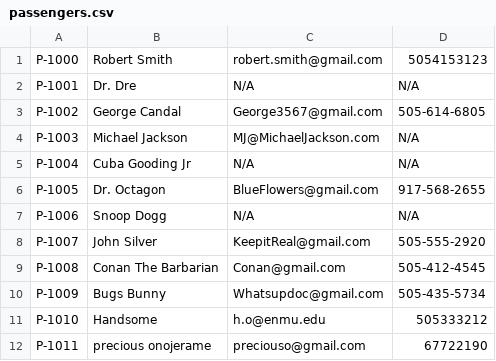
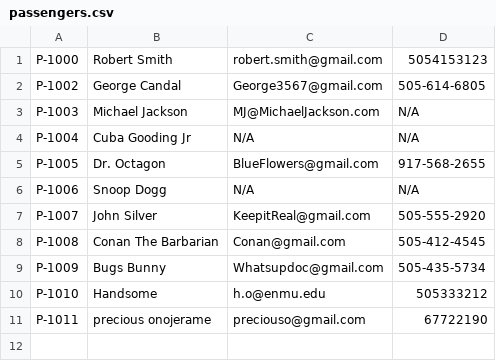
Before and after one commit to adrian3092/CS234_BusTicketManagementSystem, a CSV file: Stage 4/data/passengers.csv, drawn as a sheet; the diff names each change by its address in the sheet, - before the commit and + after, or states it on an @@ line.

Commit message:
delete passenger

```diff
--- a/Stage 4/data/passengers.csv
+++ b/Stage 4/data/passengers.csv
-row 2: P-1001 | Dr. Dre | N/A | N/A
```
Also changed, not shown: 2 other files.
